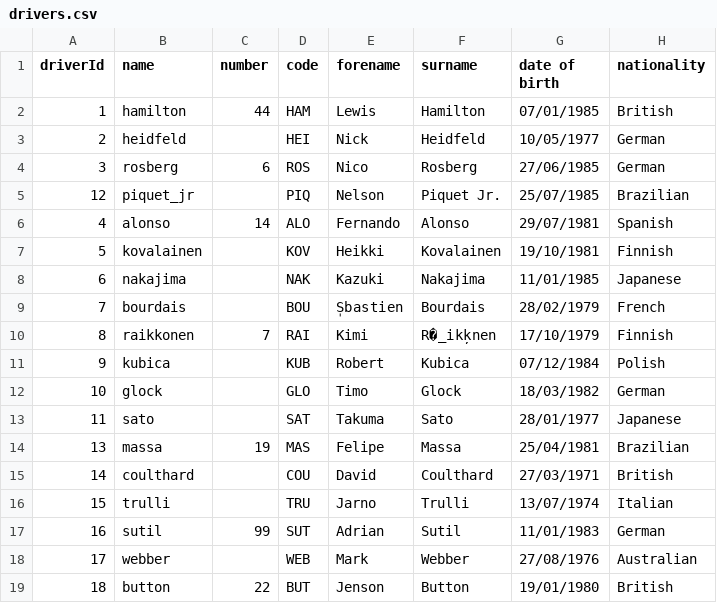
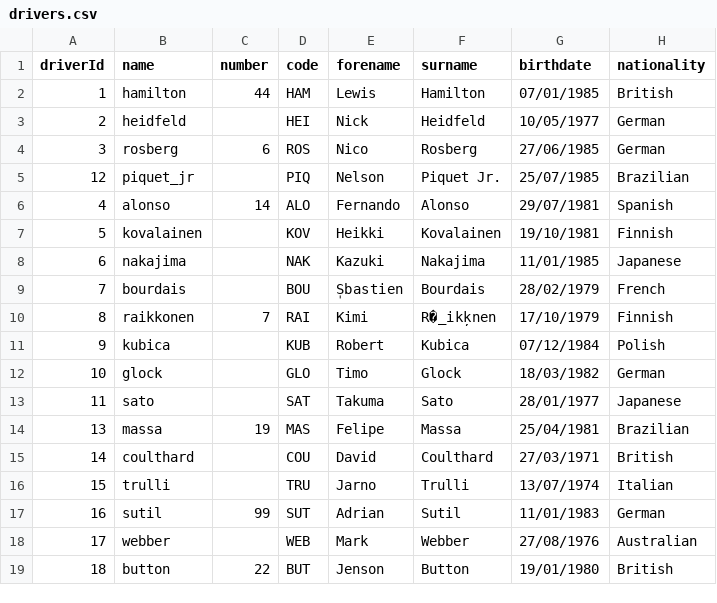
Before and after one commit to pablocastilla/llm-openai-langchain-playground, a CSV file: drivers.csv, drawn as a sheet.

```diff
--- a/drivers.csv
+++ b/drivers.csv
@@ -1,2 +1,2 @@
-driverId,name,number,code,forename,surname,date of birth,nationality
+driverId,name,number,code,forename,surname,birthdate,nationality
 1,hamilton,44,HAM,Lewis,Hamilton,07/01/1985,British
```
Also changed, not shown: drivers_full.csv, 1 other file.
